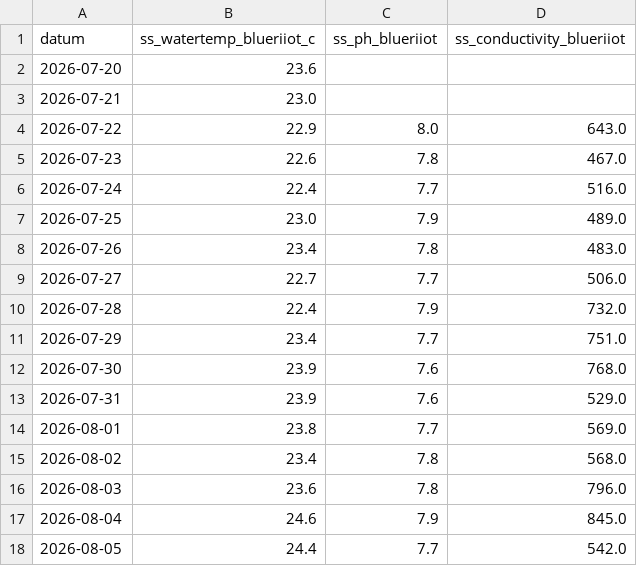
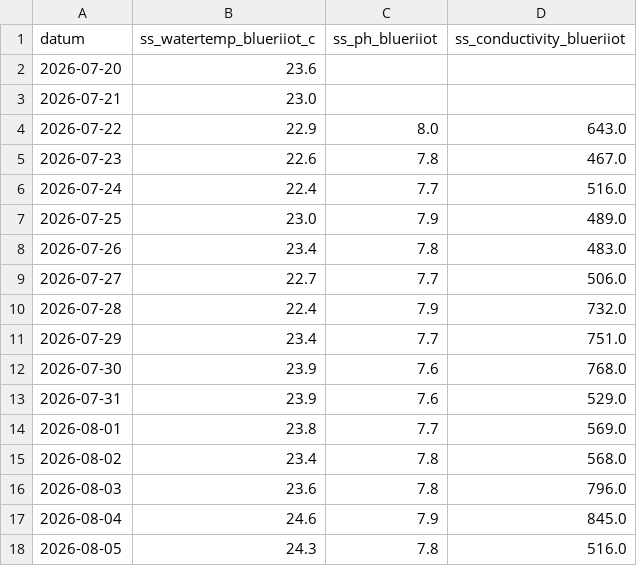
Before and after one commit to pool-is-cool/sunday-swims, a CSV file: data/blueriiot_log.csv, drawn as a sheet.

Commit message:
data: update 2026-08-05

```diff
--- a/data/blueriiot_log.csv
+++ b/data/blueriiot_log.csv
@@ -17,2 +17,2 @@ datum,ss_watertemp_blueriiot_c,ss_ph_blueriiot,ss_conductivity_blueriiot
 2026-08-04,24.6,7.9,845.0
-2026-08-05,24.4,7.7,542.0
+2026-08-05,24.3,7.8,516.0
```
Also changed, not shown: 1 other file.
